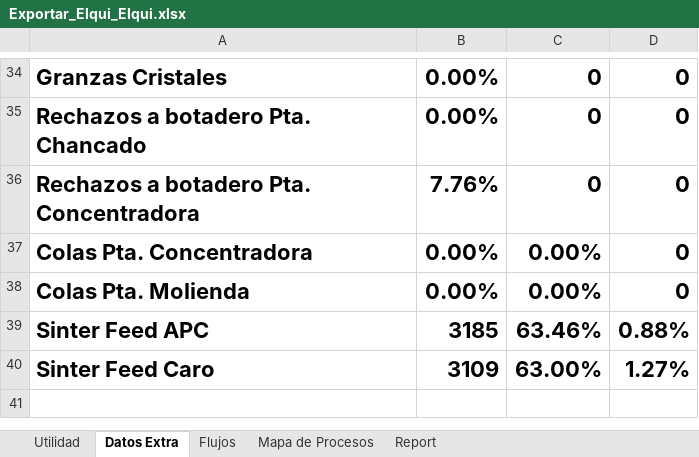
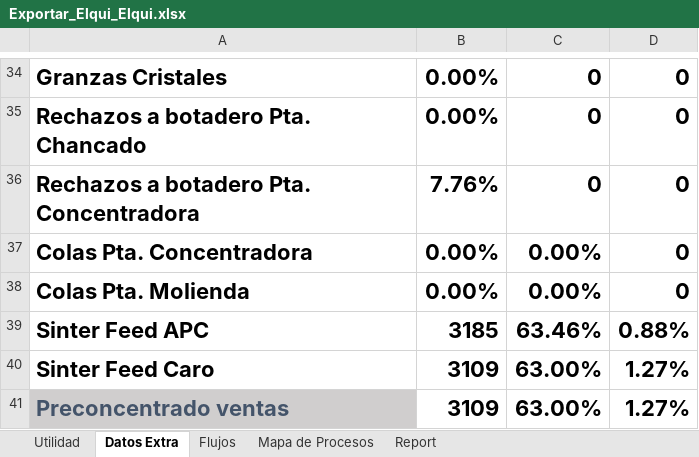
Before and after one commit to fracastr/minera, an Excel workbook: public/Export/Exportar_Elqui_Elqui.xlsx, sheet Datos Extra, drawn as a sheet; only a part is shown, gaps mark what is left out; values as stored, in another font and other column widths than the file's, no borders; the diff names each change by its address in the sheet, - before the commit and + after, or states it on an @@ line.

```diff
--- a/public/Export/Exportar_Elqui_Elqui.xlsx (sheet Datos Extra)
+++ b/public/Export/Exportar_Elqui_Elqui.xlsx (sheet Datos Extra)
+row 41: Preconcentrado ventas | 3109 | 63.00% | 1.27%
```
Also changed, not shown: sheet Flujos, sheet Report, charts or pictures.
